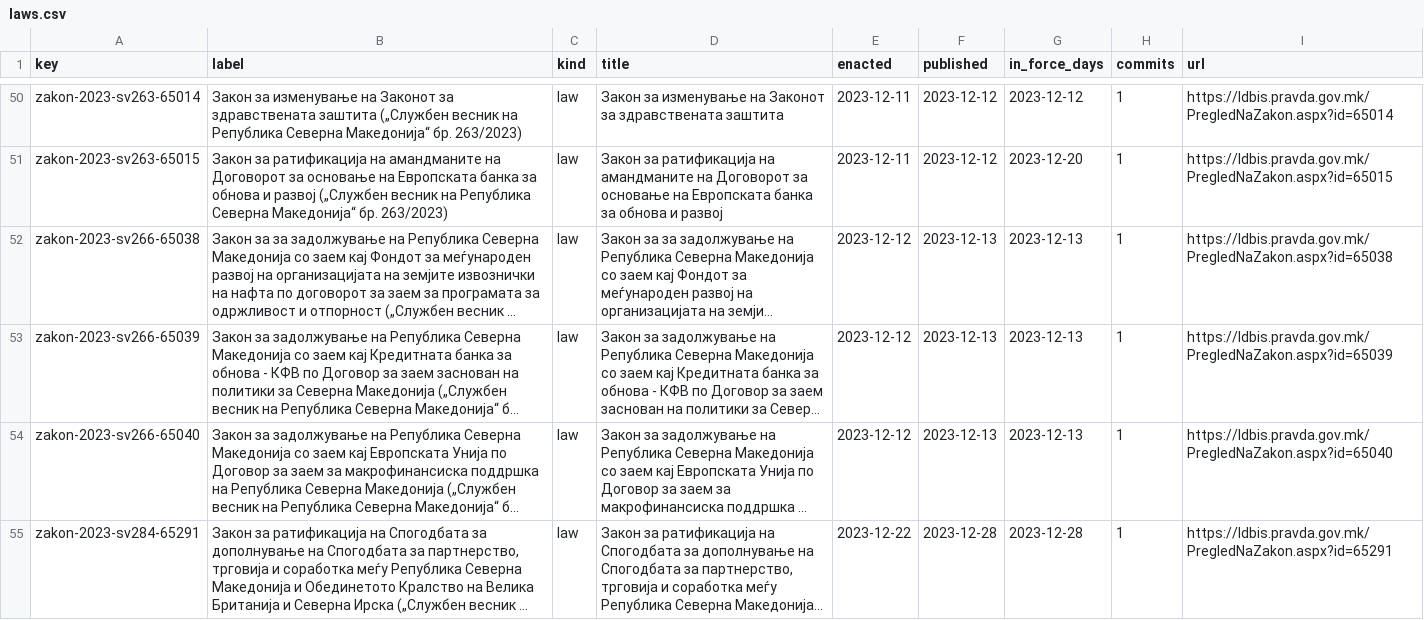
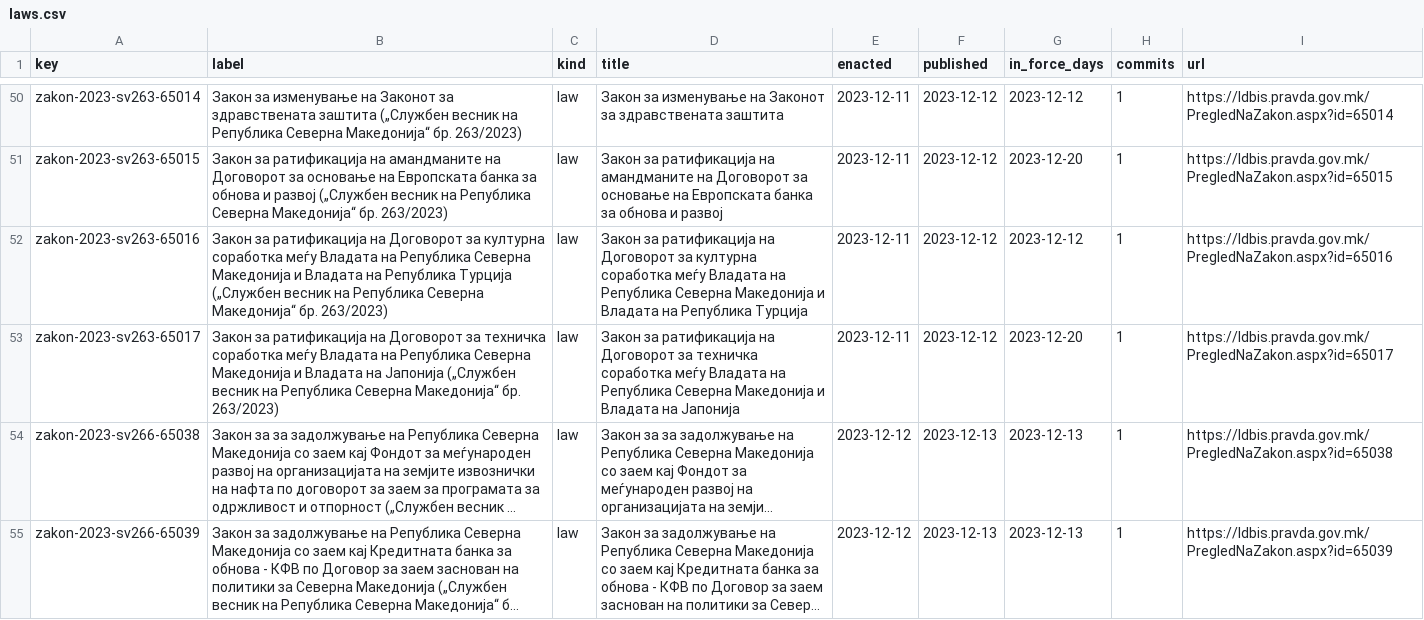
Before and after one commit to lexifina/north-macedonia-law, a CSV file: data/laws.csv, drawn as a sheet; only a part is shown, gaps mark what is left out; the shorter side is filled out with more unchanged rows; long unchanged cells end in …; the diff names each change by its address in the sheet, - before the commit and + after, or states it on an @@ line.

Commit message:
Documentation, tables, tools and REPRODUCE.md
Appended 2 commits to 493bfb8e8dcc; corpus sha256 4be4ae637b9fd10a579bda6a49848ef62d7fd6ec4f8138c911eaa6c219a6432a, data retrieved 2026-11-03.

```diff
--- a/data/laws.csv
+++ b/data/laws.csv
+row 52: zakon-2023-sv263-65016 | Закон за ратификација на Договорот за културна соработка меѓу Владата на Република Северна Македонија и Владата на Република Турција („Службен весник на Република Северна Македонија“ бр. 263/2023) | law | Закон за ратификација на Договорот за културна соработка меѓу Владата на Република Северна Македонија и Владата на Република Турција | 2023-12-11 | 2023-12-12 | 2023-12-12 | 1 | https://ldbis.pravda.gov.mk/PregledNaZakon.aspx?id=65016
+row 53: zakon-2023-sv263-65017 | Закон за ратификација на Договорот за техничка соработка меѓу Владата на Република Северна Македонија и Владата на Јапонија („Службен весник на Република Северна Македонија“ бр. 263/2023) | law | Закон за ратификација на Договорот за техничка соработка меѓу Владата на Република Северна Македонија и Владата на Јапонија | 2023-12-11 | 2023-12-12 | 2023-12-20 | 1 | https://ldbis.pravda.gov.mk/PregledNaZakon.aspx?id=65017
```
Also changed, not shown: data/appends.csv, data/commits.csv, 8 other files.
